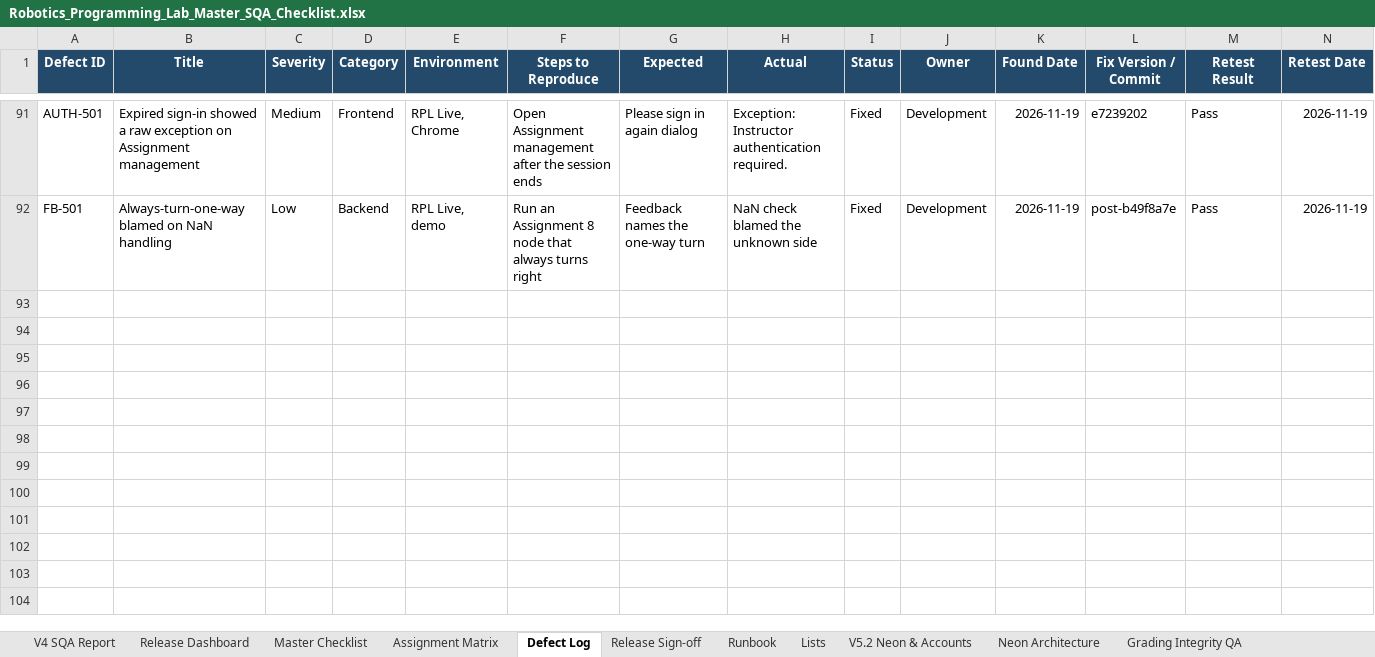
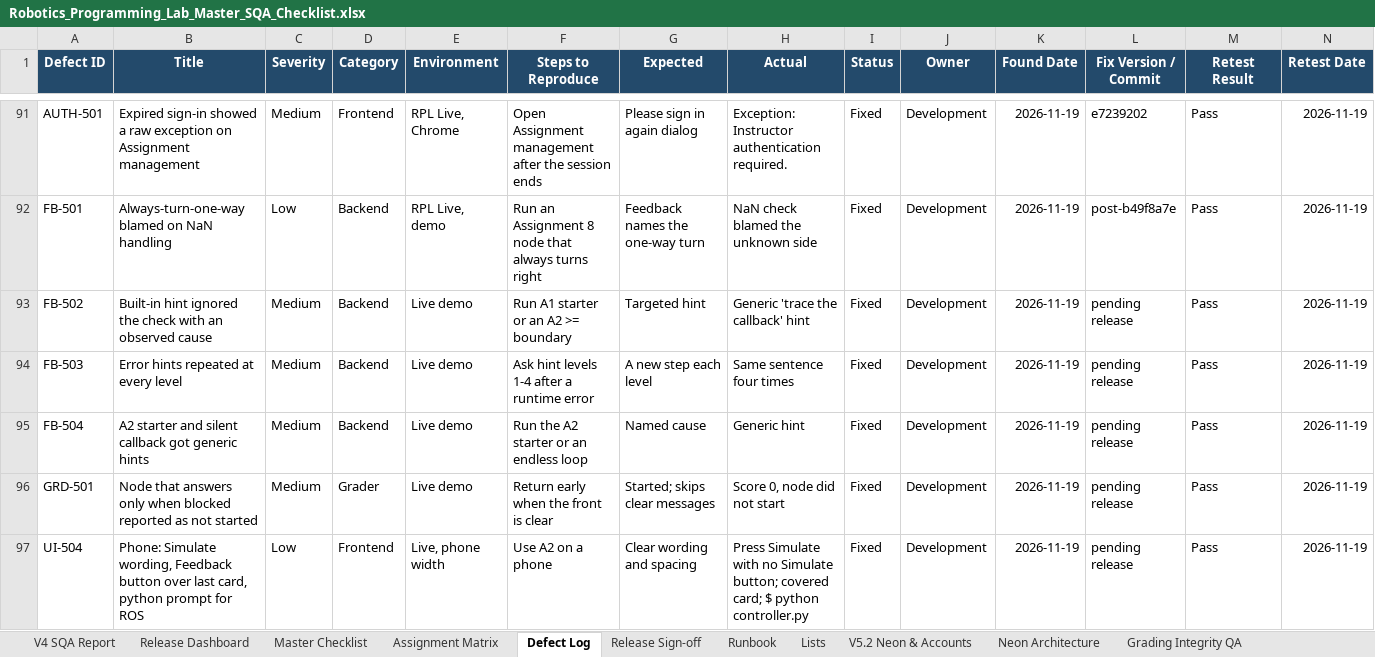
Before and after one commit to CS-Ponkoj/Robotics-Programming-Lab-Live, an Excel workbook: docs/sqa/Robotics_Programming_Lab_Master_SQA_Checklist.xlsx, sheet Defect Log, drawn as a sheet; only a part is shown, gaps mark what is left out; values as stored, in another font and other column widths than the file's, no borders; table styles not drawn; rows hold the shown columns only; the diff names each change by its address in the sheet, - before the commit and + after, or states it on an @@ line.

Commit message:
Fix the issues found by the five-student test
- Error hints add a new step at each level instead of repeating.
- Assignment 2 names unfinished wiring, a callback that never answers,
  and a node that skips clear-front messages; readiness alternates clear
  and blocked messages so such a node is not reported as not started.
- Phone: Simulate wording names the play button, the assignment list
  leaves room under the Feedback button, and ROS 2 assignments show the
  ros2 run command in the terminal.

```diff
--- a/docs/sqa/Robotics_Programming_Lab_Master_SQA_Checklist.xlsx (sheet Defect Log)
+++ b/docs/sqa/Robotics_Programming_Lab_Master_SQA_Checklist.xlsx (sheet Defect Log)
+row 93: FB-502 | Built-in hint ignored the check with an observed cause | Medium | Backend | Live demo | Run A1 starter or an A2 >= boundary | Targeted hint | Generic 'trace the callback' hint | Fixed | Development | 2026-11-19 | pending release | Pass | 2026-11-19
+row 94: FB-503 | Error hints repeated at every level | Medium | Backend | Live demo | Ask hint levels 1-4 after a runtime error | A new step each level | Same sentence four times | Fixed | Development | 2026-11-19 | pending release | Pass | 2026-11-19
+row 95: FB-504 | A2 starter and silent callback got generic hints | Medium | Backend | Live demo | Run the A2 starter or an endless loop | Named cause | Generic hint | Fixed | Development | 2026-11-19 | pending release | Pass | 2026-11-19
+row 96: GRD-501 | Node that answers only when blocked reported as not started | Medium | Grader | Live demo | Return early when the front is clear | Started; skips clear messages | Score 0, node did not start | Fixed | Development | 2026-11-19 | pending release | Pass | 2026-11-19
+row 97: UI-504 | Phone: Simulate wording, Feedback button over last card, python prompt for ROS | Low | Frontend | Live, phone width | Use A2 on a phone | Clear wording and spacing | Press Simulate with no Simulate button; covered card; $ python controller.py | Fixed | Development | 2026-11-19 | pending release | Pass | 2026-11-19
```
Also changed, not shown: sheet Course Update QA 2026-11-19, sheet QA Run History, 10 other files.
